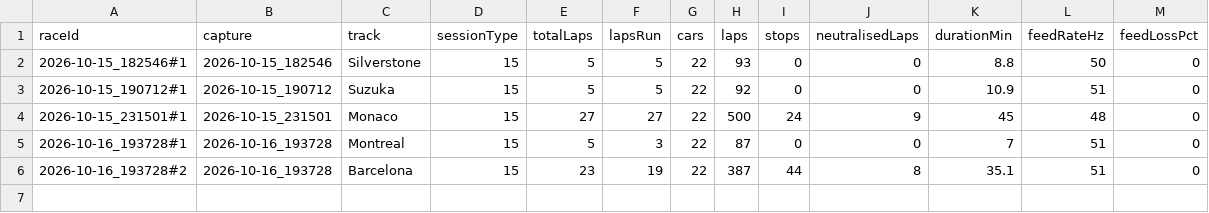
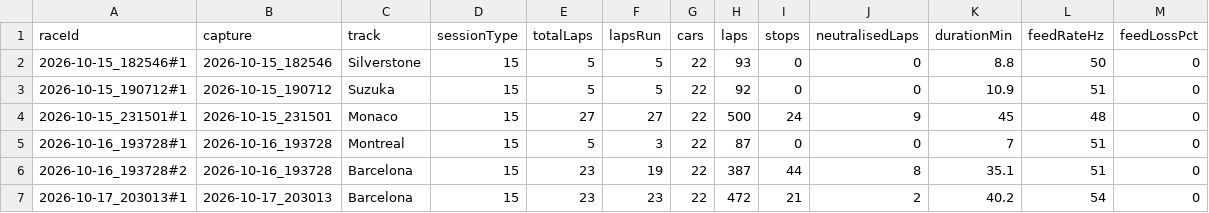
Before and after one commit to srikarnadella/f1-race-engineer, a CSV file: datasets/races.csv, drawn as a sheet.

```diff
--- a/datasets/races.csv
+++ b/datasets/races.csv
@@ -6 +6,2 @@ raceId,capture,track,sessionType,totalLaps,lapsRun,cars,laps,stops,neutralisedLa
 2026-10-16_193728#2,2026-10-16_193728,Barcelona,15,23,19,22,387,44,8,35.1,51,0
+2026-10-17_203013#1,2026-10-17_203013,Barcelona,15,23,23,22,472,21,2,40.2,54,0
```
Also changed, not shown: 47 other files.
